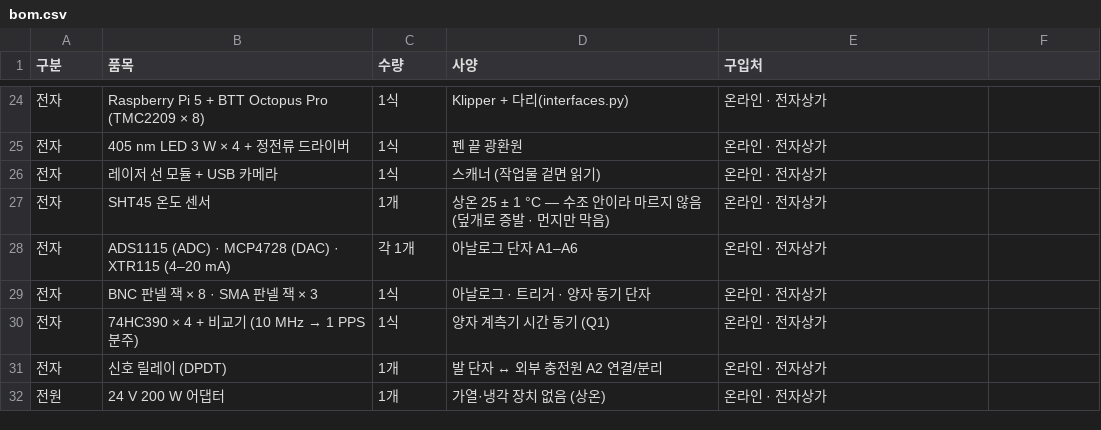
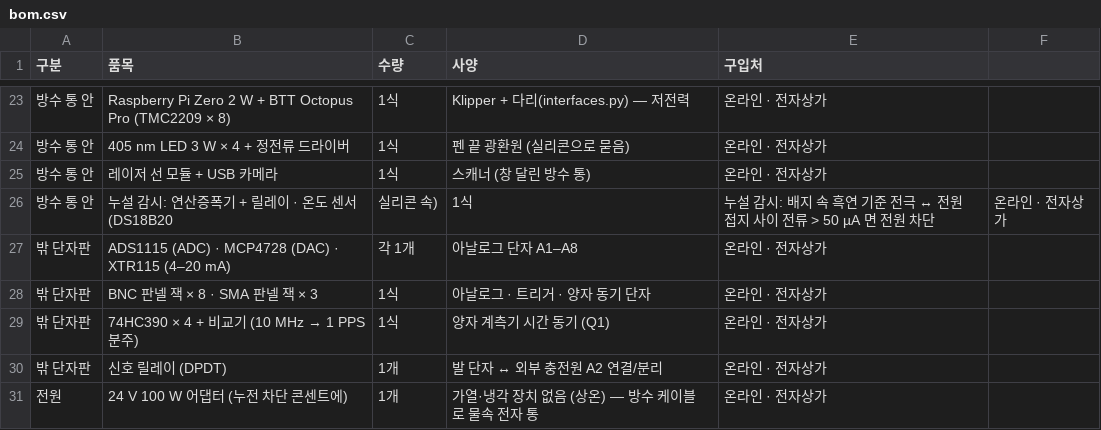
Before and after one commit to Cyborgroid2026/SNSS_Battery, a CSV file: sculpt_out/machine/bom.csv, drawn as a sheet; only a part is shown, gaps mark what is left out; the diff covers the shown part only.

```diff
--- a/sculpt_out/machine/bom.csv
+++ b/sculpt_out/machine/bom.csv
@@ -24,9 +23,9 @@
-전자,Raspberry Pi 5 + BTT Octopus Pro (TMC2209 × 8),1식,"Klipper + 다리(interfaces.py)",온라인 · 전자상가
-전자,405 nm LED 3 W × 4 + 정전류 드라이버,1식,"펜 끝 광환원",온라인 · 전자상가
-전자,레이저 선 모듈 + USB 카메라,1식,"스캐너 (작업물 겉면 읽기)",온라인 · 전자상가
-전자,SHT45 온도 센서,1개,"상온 25 ± 1 °C — 수조 안이라 마르지 않음 (덮개로 증발 · 먼지만 막음)",온라인 · 전자상가
-전자,ADS1115 (ADC) · MCP4728 (DAC) · XTR115 (4–20 mA),각 1개,"아날로그 단자 A1–A6",온라인 · 전자상가
-전자,BNC 판넬 잭 × 8 · SMA 판넬 잭 × 3,1식,"아날로그 · 트리거 · 양자 동기 단자",온라인 · 전자상가
-전자,74HC390 × 4 + 비교기 (10 MHz → 1 PPS 분주),1식,"양자 계측기 시간 동기 (Q1)",온라인 · 전자상가
-전자,신호 릴레이 (DPDT),1개,"발 단자 ↔ 외부 충전원 A2 연결/분리",온라인 · 전자상가
-전원,24 V 200 W 어댑터,1개,"가열·냉각 장치 없음 (상온)",온라인 · 전자상가
+방수 통 안,Raspberry Pi Zero 2 W + BTT Octopus Pro (TMC2209 × 8),1식,"Klipper + 다리(interfaces.py) — 저전력",온라인 · 전자상가
+방수 통 안,405 nm LED 3 W × 4 + 정전류 드라이버,1식,"펜 끝 광환원 (실리콘으로 묻음)",온라인 · 전자상가
+방수 통 안,레이저 선 모듈 + USB 카메라,1식,"스캐너 (창 달린 방수 통)",온라인 · 전자상가
+방수 통 안,누설 감시: 연산증폭기 + 릴레이 · 온도 센서 (DS18B20, 실리콘 속),1식,"누설 감시: 배지 속 흑연 기준 전극 ↔ 전원 접지 사이 전류 > 50 µA 면 전원 차단",온라인 · 전자상가
+밖 단자판,ADS1115 (ADC) · MCP4728 (DAC) · XTR115 (4–20 mA),각 1개,"아날로그 단자 A1–A8",온라인 · 전자상가
+밖 단자판,BNC 판넬 잭 × 8 · SMA 판넬 잭 × 3,1식,"아날로그 · 트리거 · 양자 동기 단자",온라인 · 전자상가
+밖 단자판,74HC390 × 4 + 비교기 (10 MHz → 1 PPS 분주),1식,"양자 계측기 시간 동기 (Q1)",온라인 · 전자상가
+밖 단자판,신호 릴레이 (DPDT),1개,"발 단자 ↔ 외부 충전원 A2 연결/분리",온라인 · 전자상가
+전원,24 V 100 W 어댑터 (누전 차단 콘센트에),1개,"가열·냉각 장치 없음 (상온) — 방수 케이블로 물속 전자 통",온라인 · 전자상가
```
Also changed, not shown: 10 added rows, 11 removed rows and 11 edited cells elsewhere in this file, 7 other files.
